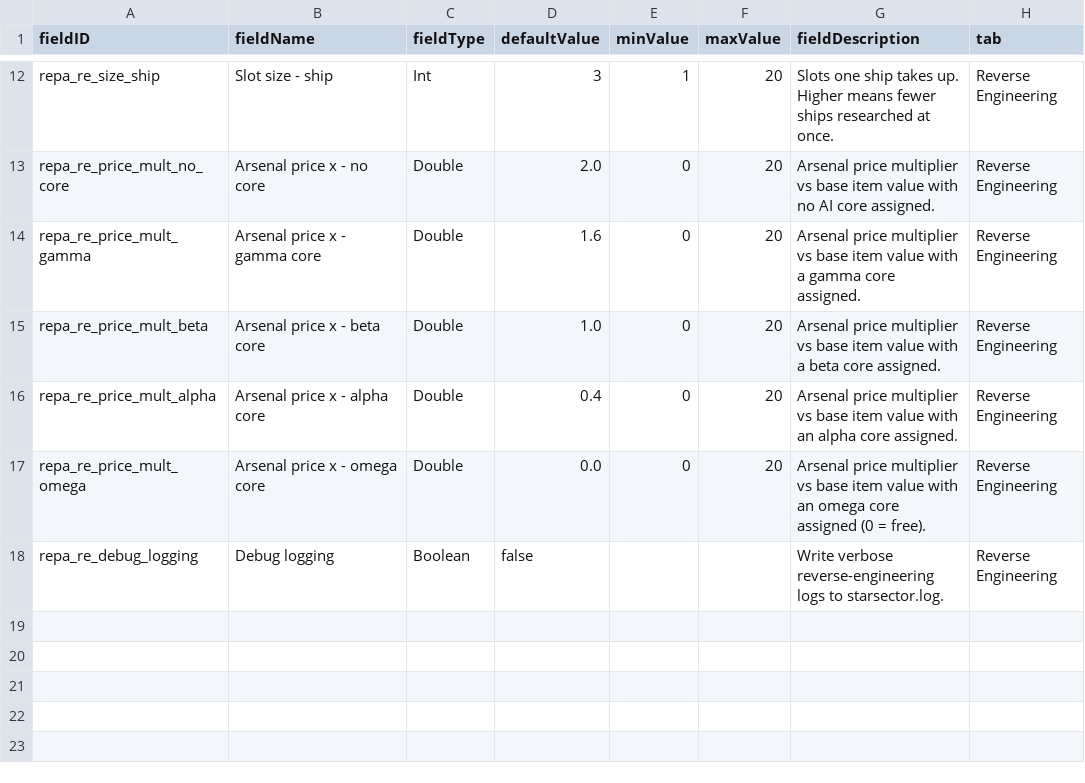
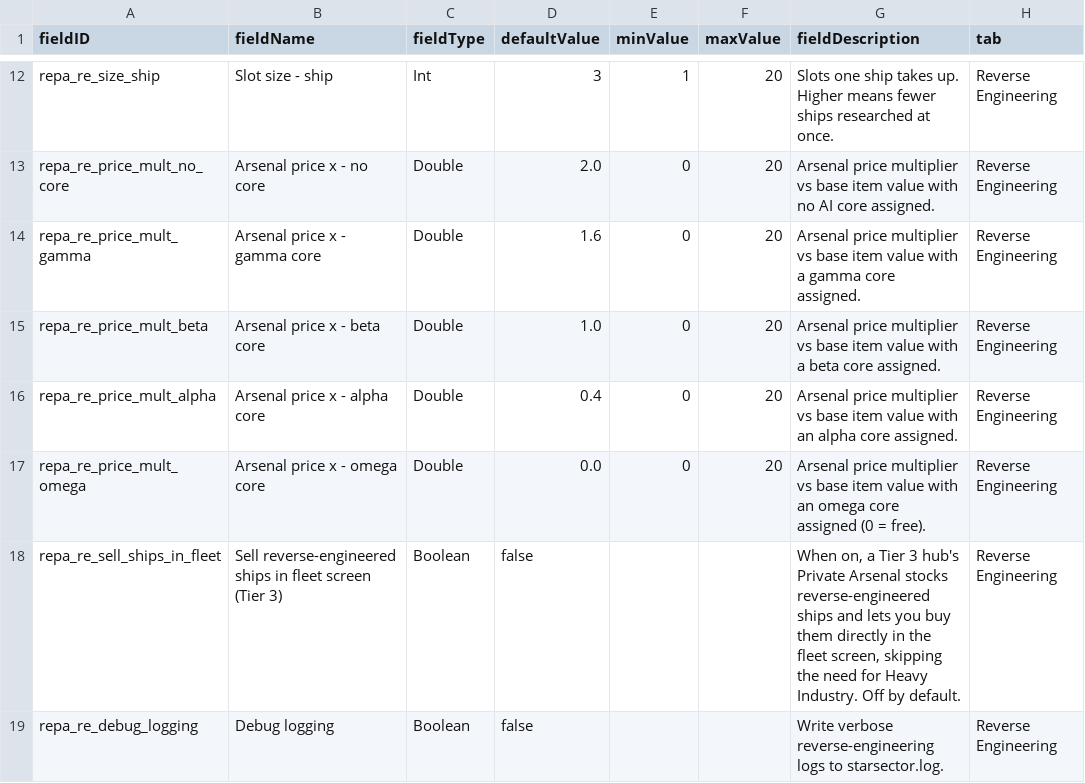
Before and after one commit to andrzejsokolowski/starsector-private-arsenal, a CSV file: data/config/LunaSettings.csv, drawn as a sheet; only a part is shown, gaps mark what is left out; the diff names each change by its address in the sheet, - before the commit and + after, or states it on an @@ line.

Commit message:
1.2.0 - Disallow analyzing ships without improvement, lunasettings for stocking ships in arsenal

```diff
--- a/data/config/LunaSettings.csv
+++ b/data/config/LunaSettings.csv
+row 18: repa_re_sell_ships_in_fleet | Sell reverse-engineered ships in fleet screen (Tier 3) | Boolean | false |  |  | When on, a Tier 3 hub's Private Arsenal stocks reverse-engineered ships and lets you buy them directly in the fleet screen, skipping the need for Heavy Industry. Off by default. | Reverse Engineering
```
Also changed, not shown: 7 other files.
